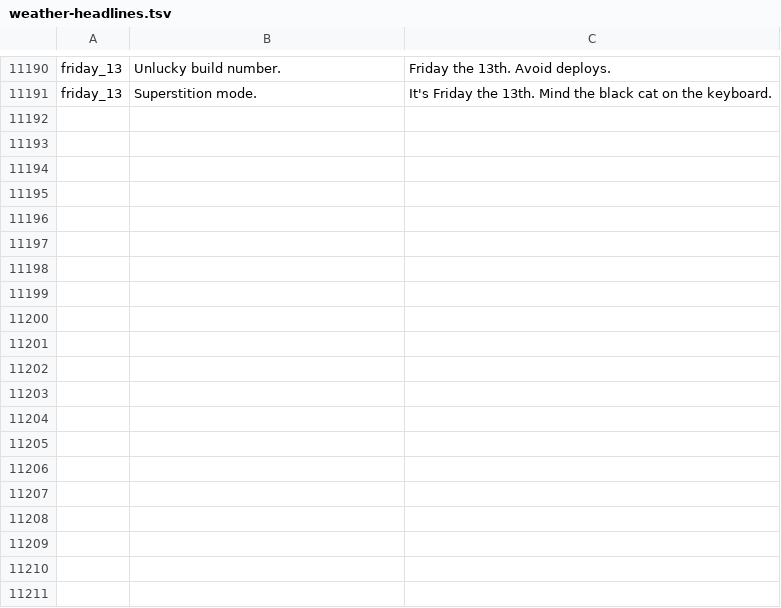
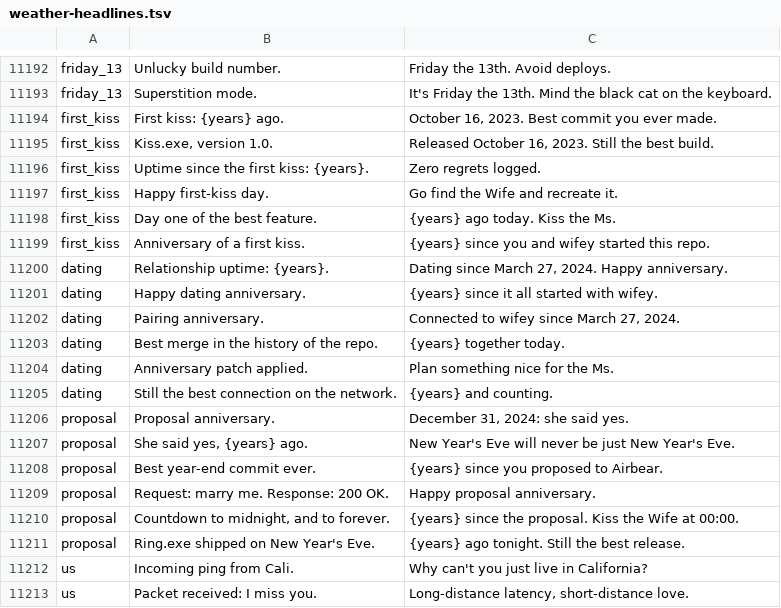
Before and after one commit to archuser-del/luma-webos-launcher, a TSV file: src/weather-headlines.tsv, drawn as a sheet; only a part is shown, gaps mark what is left out; the diff covers the shown part only.

```diff
--- a/src/weather-headlines.tsv
+++ b/src/weather-headlines.tsv
@@ -11191 +11193,21 @@ friday_13	Unlucky build number.	Friday the 13th. Avoid deploys.
 friday_13	Superstition mode.	It's Friday the 13th. Mind the black cat on the keyboard.
+first_kiss	First kiss: {years} ago.	October 16, 2023. Best commit you ever made.
+first_kiss	Kiss.exe, version 1.0.	Released October 16, 2023. Still the best build.
+first_kiss	Uptime since the first kiss: {years}.	Zero regrets logged.
+first_kiss	Happy first-kiss day.	Go find the Wife and recreate it.
+first_kiss	Day one of the best feature.	{years} ago today. Kiss the Ms.
+first_kiss	Anniversary of a first kiss.	{years} since you and wifey started this repo.
+dating	Relationship uptime: {years}.	Dating since March 27, 2024. Happy anniversary.
+dating	Happy dating anniversary.	{years} since it all started with wifey.
+dating	Pairing anniversary.	Connected to wifey since March 27, 2024.
+dating	Best merge in the history of the repo.	{years} together today.
+dating	Anniversary patch applied.	Plan something nice for the Ms.
+dating	Still the best connection on the network.	{years} and counting.
+proposal	Proposal anniversary.	December 31, 2024: she said yes.
+proposal	She said yes, {years} ago.	New Year's Eve will never be just New Year's Eve.
+proposal	Best year-end commit ever.	{years} since you proposed to Airbear.
+proposal	Request: marry me. Response: 200 OK.	Happy proposal anniversary.
+proposal	Countdown to midnight, and to forever.	{years} since the proposal. Kiss the Wife at 00:00.
+proposal	Ring.exe shipped on New Year's Eve.	{years} ago tonight. Still the best release.
+us	Incoming ping from Cali.	"Why can't you just live in California?"
+us	Packet received: I miss you.	Long-distance latency, short-distance love.
```
Also changed, not shown: 29 added rows and 6 edited cells elsewhere in this file, 10 other files.
